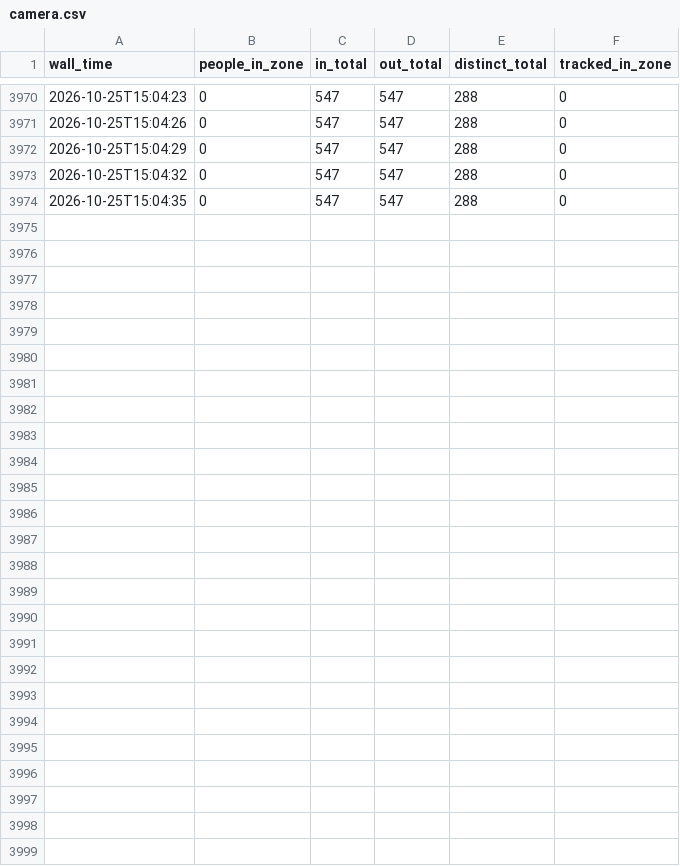
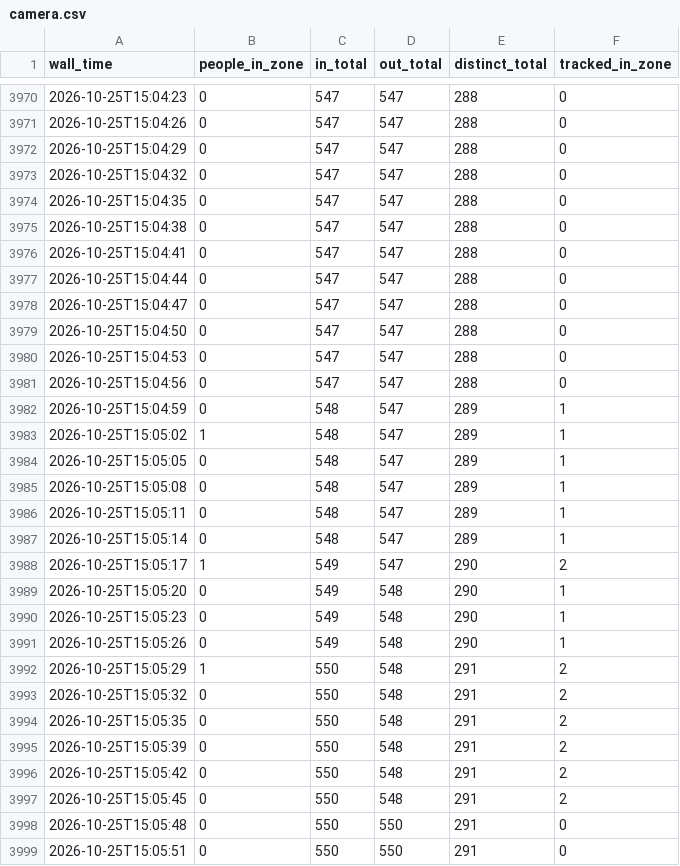
Before and after one commit to jaeyooniee/oxhack26, a CSV file: data/archive/2026-10-25/camera.csv, drawn as a sheet; only a part is shown, gaps mark what is left out.

Commit message:
Sensor data up to 15:14

```diff
--- a/data/archive/2026-10-25/camera.csv
+++ b/data/archive/2026-10-25/camera.csv
@@ -3974 +3974,26 @@ wall_time,people_in_zone,in_total,out_total,distinct_total,tracked_in_zone
 2026-10-25T15:04:35,0,547,547,288,0
+2026-10-25T15:04:38,0,547,547,288,0
+2026-10-25T15:04:41,0,547,547,288,0
+2026-10-25T15:04:44,0,547,547,288,0
+2026-10-25T15:04:47,0,547,547,288,0
+2026-10-25T15:04:50,0,547,547,288,0
+2026-10-25T15:04:53,0,547,547,288,0
+2026-10-25T15:04:56,0,547,547,288,0
+2026-10-25T15:04:59,0,548,547,289,1
+2026-10-25T15:05:02,1,548,547,289,1
+2026-10-25T15:05:05,0,548,547,289,1
+2026-10-25T15:05:08,0,548,547,289,1
+2026-10-25T15:05:11,0,548,547,289,1
+2026-10-25T15:05:14,0,548,547,289,1
+2026-10-25T15:05:17,1,549,547,290,2
+2026-10-25T15:05:20,0,549,548,290,1
+2026-10-25T15:05:23,0,549,548,290,1
+2026-10-25T15:05:26,0,549,548,290,1
+2026-10-25T15:05:29,1,550,548,291,2
+2026-10-25T15:05:32,0,550,548,291,2
+2026-10-25T15:05:35,0,550,548,291,2
+2026-10-25T15:05:39,0,550,548,291,2
+2026-10-25T15:05:42,0,550,548,291,2
+2026-10-25T15:05:45,0,550,548,291,2
+2026-10-25T15:05:48,0,550,550,291,0
+2026-10-25T15:05:51,0,550,550,291,0
```
Also changed, not shown: data/replay/lunch_camera.csv, 2 other files.
